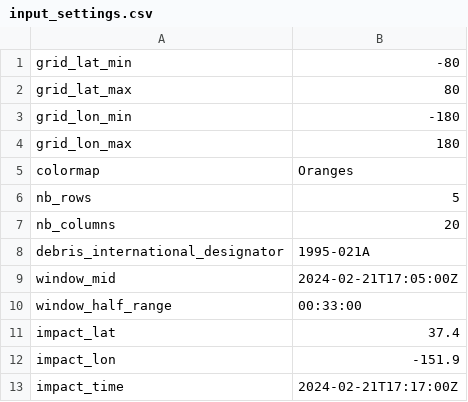
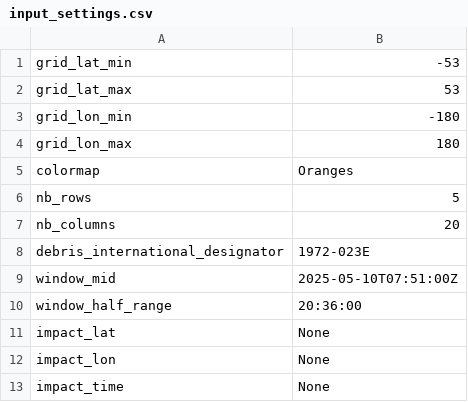
Before and after one commit to Nosudrum/discord-games, a CSV file: reentry-bingo/input_settings.csv, drawn as a sheet.

```diff
--- a/reentry-bingo/input_settings.csv
+++ b/reentry-bingo/input_settings.csv
@@ -1,3 +1,3 @@
-grid_lat_min,-80
-grid_lat_max,80
+grid_lat_min,-53
+grid_lat_max,53
 grid_lon_min,-180
@@ -7,7 +7,7 @@ nb_rows,5
 nb_columns,20
-debris_international_designator,1995-021A
-window_mid,2024-02-21T17:05:00Z
-window_half_range,00:33:00
-impact_lat,37.4
-impact_lon,-151.9
-impact_time,2024-02-21T17:17:00Z
+debris_international_designator,1972-023E
+window_mid,2025-05-10T07:51:00Z
+window_half_range,20:36:00
+impact_lat,None
+impact_lon,None
+impact_time,None
```
Also changed, not shown: 2 other files.
